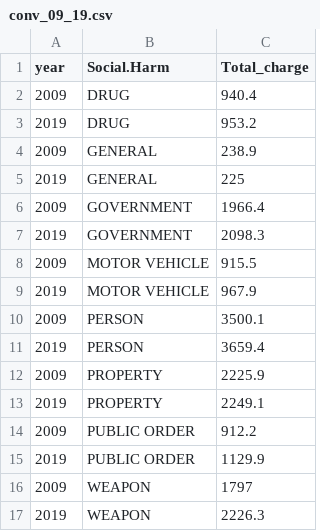
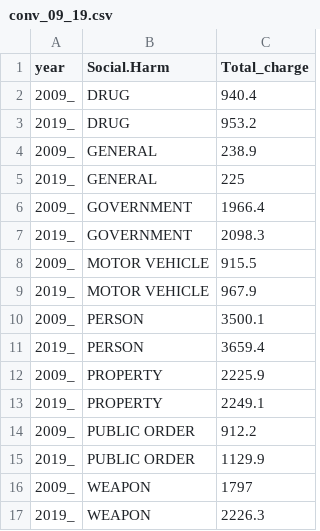
Before and after one commit to mika222666/ds440, a CSV file: conv_09_19.csv, drawn as a sheet.

Commit message:
Add files via upload

```diff
--- a/conv_09_19.csv
+++ b/conv_09_19.csv
@@ -1,17 +1,17 @@
 year,Social.Harm,Total_charge
-2009,DRUG,940.4
-2019,DRUG,953.2
-2009,GENERAL,238.9
-2019,GENERAL,225
-2009,GOVERNMENT,1966.4
-2019,GOVERNMENT,2098.3
-2009,MOTOR VEHICLE,915.5
-2019,MOTOR VEHICLE,967.9
-2009,PERSON,3500.1
-2019,PERSON,3659.4
-2009,PROPERTY,2225.9
-2019,PROPERTY,2249.1
-2009,PUBLIC ORDER,912.2
-2019,PUBLIC ORDER,1129.9
-2009,WEAPON,1797
-2019,WEAPON,2226.3
+2009_,DRUG,940.4
+2019_,DRUG,953.2
+2009_,GENERAL,238.9
+2019_,GENERAL,225
+2009_,GOVERNMENT,1966.4
+2019_,GOVERNMENT,2098.3
+2009_,MOTOR VEHICLE,915.5
+2019_,MOTOR VEHICLE,967.9
+2009_,PERSON,3500.1
+2019_,PERSON,3659.4
+2009_,PROPERTY,2225.9
+2019_,PROPERTY,2249.1
+2009_,PUBLIC ORDER,912.2
+2019_,PUBLIC ORDER,1129.9
+2009_,WEAPON,1797
+2019_,WEAPON,2226.3
```
